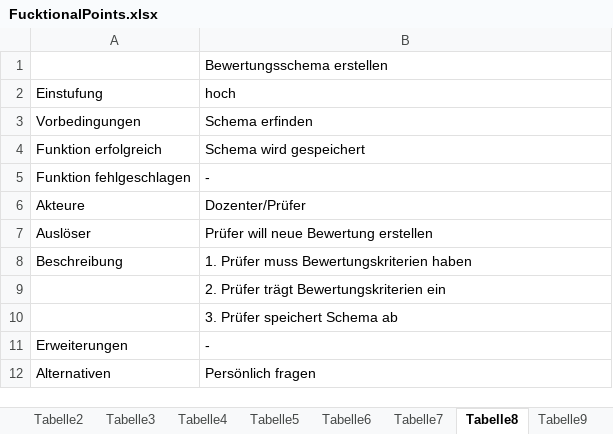
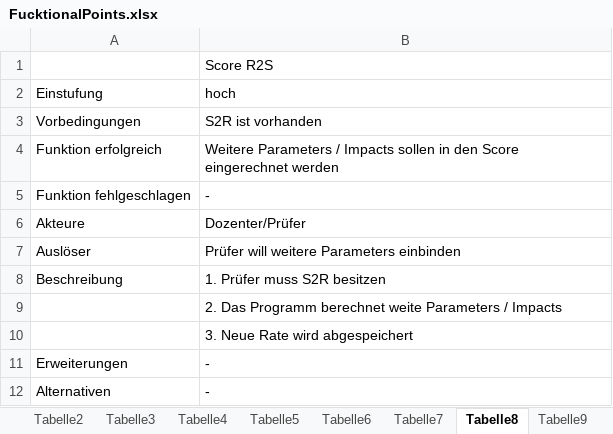
Before and after one commit to SWE-Projekt14/software-engineering, an Excel workbook: FucktionalPoints.xlsx, sheet Tabelle8, drawn as a sheet; values as stored, in another font and other column widths than the file's, no borders; the diff names each change by its address in the sheet, - before the commit and + after, or states it on an @@ line.

Commit message:
S2R und R2S Packete hinzugefügt

```diff
--- a/FucktionalPoints.xlsx (sheet Tabelle8)
+++ b/FucktionalPoints.xlsx (sheet Tabelle8)
-B1 (hoch): Bewertungsschema erstellen
+B1 (hoch): Score R2S
-B3 (hoch): Schema erfinden
+B3 (hoch): S2R ist vorhanden
-B4 (hoch): Schema wird gespeichert
+B4 (hoch): Weitere Parameters / Impacts sollen in den Score eingerechnet werden
-B7 (hoch): Prüfer will neue Bewertung erstellen
+B7 (hoch): Prüfer will weitere Parameters einbinden
-B8 (hoch): 1. Prüfer muss Bewertungskriterien haben
+B8 (hoch): 1. Prüfer muss S2R besitzen
-B9 (hoch): 2. Prüfer trägt Bewertungskriterien ein
+B9 (hoch): 2. Das Programm berechnet weite Parameters / Impacts
-B10 (hoch): 3. Prüfer speichert Schema ab
+B10 (hoch): 3. Neue Rate wird abgespeichert
-B12 (hoch): Persönlich fragen
+B12 (hoch): -
```
Also changed, not shown: sheet Tabelle7.
